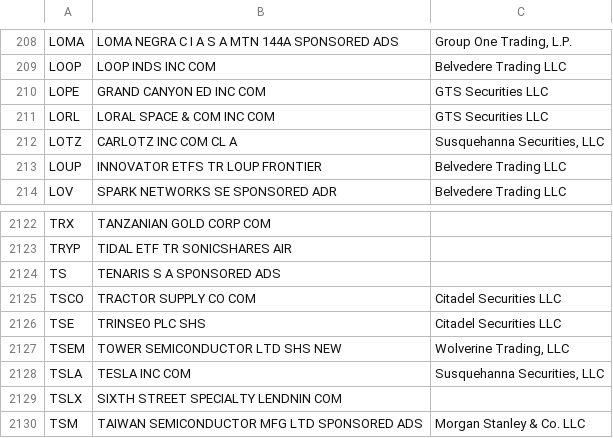
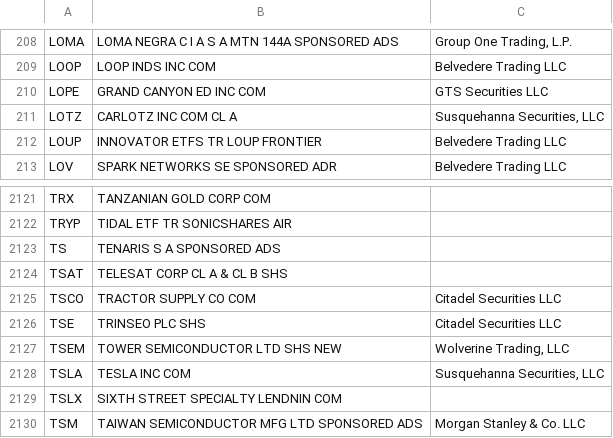
Before and after one commit to haoenhui/usa-optionable-stocks, a CSV file: options-02000.csv, drawn as a sheet; only a part is shown, gaps mark what is left out; removed rows and columns are numbered as before the commit, all else as after; the diff names each change by its address in the sheet, - before the commit and + after, or states it on an @@ line.

Commit message:
2021-11-20+T01:30:11

```diff
--- a/options-02000.csv
+++ b/options-02000.csv
-row 211: LORL | LORAL SPACE & COM INC COM | GTS Securities LLC
+row 2124: TSAT | TELESAT CORP CL A & CL B SHS
```
